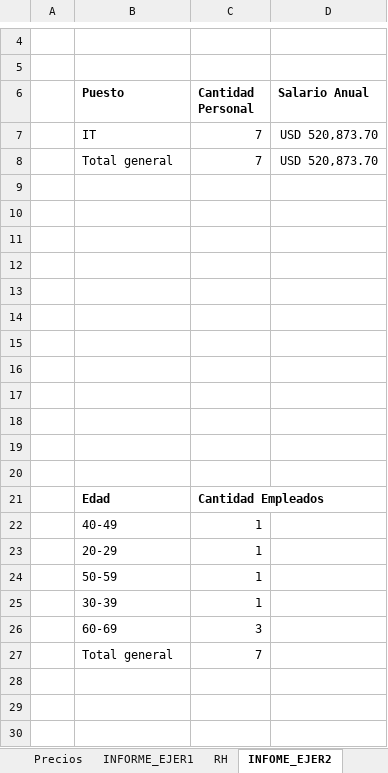
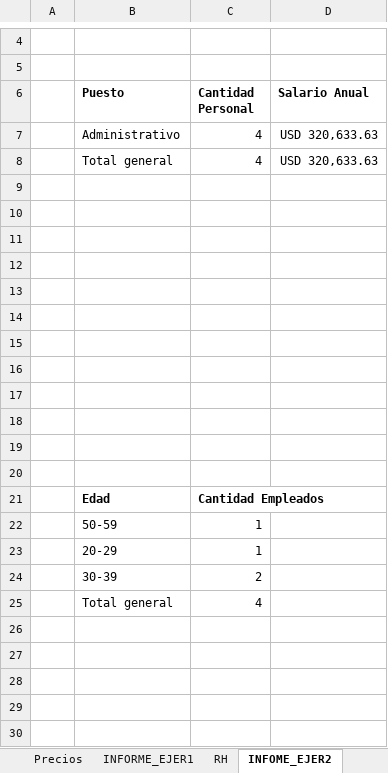
Before and after one commit to Nik-920/CursoExcelCamaraComercio, an Excel workbook: Nivel Avanzado/Examen Nivel Avanzado.xlsx, sheet INFOME_EJER2, drawn as a sheet; only a part is shown, gaps mark what is left out; values as stored, in another font and other column widths than the file's, no borders; charts and pictures not drawn; removed rows and columns are numbered as before the commit, all else as after; the diff names each change by its address in the sheet, - before the commit and + after, or states it on an @@ line.

Commit message:
REALIZANDO EJERCICIOS DE NIVEL AVANZADO DE EXCEL

```diff
--- a/Nivel Avanzado/Examen Nivel Avanzado.xlsx (sheet INFOME_EJER2)
+++ b/Nivel Avanzado/Examen Nivel Avanzado.xlsx (sheet INFOME_EJER2)
-row 7:  | IT | 7 | USD 520,873.70
-row 8:  | Total general | 7 | USD 520,873.70
+row 7:  | Administrativo | 4 | USD 320,633.63
+row 8:  | Total general | 4 | USD 320,633.63
-B22 (Puesto): 40-49
+B22 (Puesto): 50-59
-row 24:  | 50-59 | 1
-C24 (Cantidad Personal): 1
+C24 (Cantidad Personal): 2
+row 25:  | Total general | 4
-row 26:  | 60-69 | 3
+row 26: (empty)
-row 27:  | Total general | 7
+row 27: (empty)
```
Also changed, not shown: charts or pictures.
